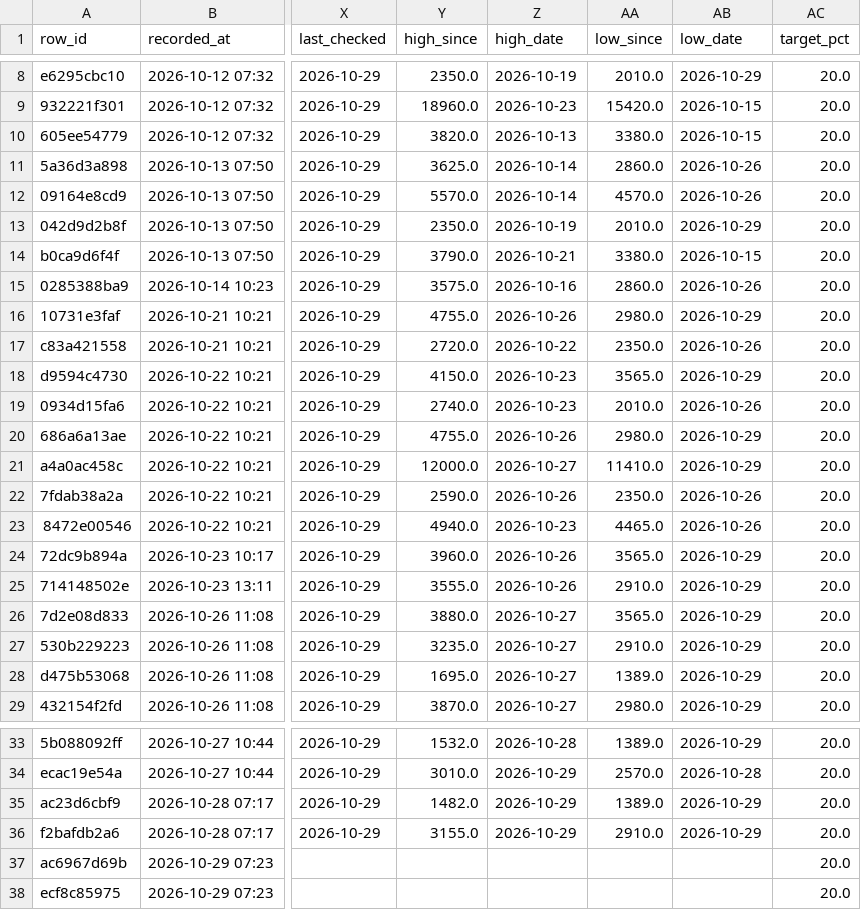
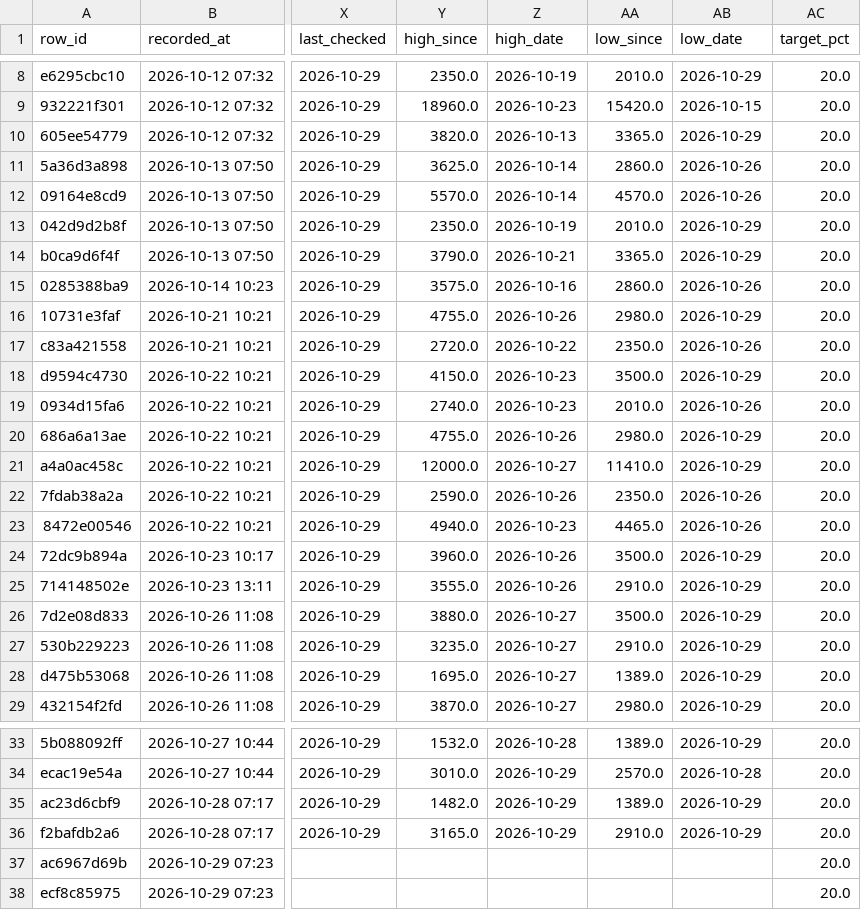
Before and after one commit to BING00179/bing-bing, a CSV file: trading-system/data/livetest.csv, drawn as a sheet; only a part is shown, gaps mark what is left out; the diff names each change by its address in the sheet, - before the commit and + after, or states it on an @@ line.

```diff
--- a/trading-system/data/livetest.csv
+++ b/trading-system/data/livetest.csv
-AA10 (low_since): 3380.0
+AA10 (low_since): 3365.0
-AB10 (low_date): 2026-10-15
+AB10 (low_date): 2026-10-29
-AA14 (low_since): 3380.0
+AA14 (low_since): 3365.0
-AB14 (low_date): 2026-10-15
+AB14 (low_date): 2026-10-29
-AA18 (low_since): 3565.0
+AA18 (low_since): 3500.0
-AA24 (low_since): 3565.0
+AA24 (low_since): 3500.0
-AA26 (low_since): 3565.0
+AA26 (low_since): 3500.0
-Y36 (high_since): 3155.0
+Y36 (high_since): 3165.0
```
Also changed, not shown: trading-system/data/virtual_daily.csv, 2 other files.
